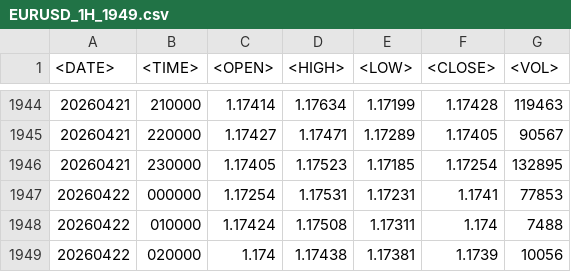
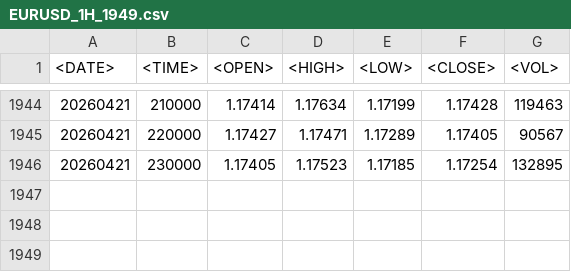
Before and after one commit to Dejaa-vuu/test, a CSV file: EURUSD_1H_1949.csv, drawn as a sheet; only a part is shown, gaps mark what is left out.

Commit message:
Update EURUSD_1H_1949.csv

```diff
--- a/EURUSD_1H_1949.csv
+++ b/EURUSD_1H_1949.csv
@@ -1946,4 +1946 @@
 20260421,230000,1.17405,1.17523,1.17185,1.17254,132895
-20260422,000000,1.17254,1.17531,1.17231,1.1741,77853
-20260422,010000,1.17424,1.17508,1.17311,1.174,7488
-20260422,020000,1.174,1.17438,1.17381,1.1739,10056
```
